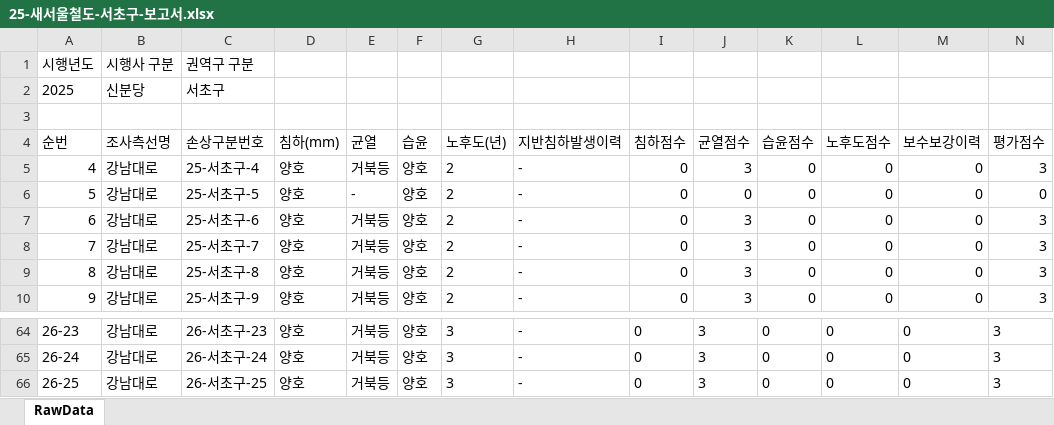
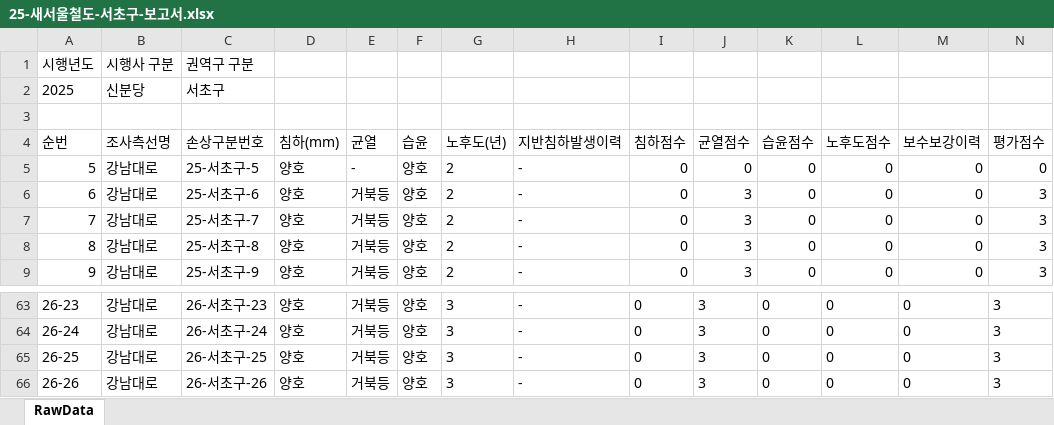
Before and after one commit to JasonYhim/GSMM, an Excel workbook: 25-새서울철도-서초구-보고서.xlsx, sheet RawData, drawn as a sheet; only a part is shown, gaps mark what is left out; values as stored, in another font and other column widths than the file's, no borders; removed rows and columns are numbered as before the commit, all else as after; rows hold the shown columns only; the diff names each change by its address in the sheet, - before the commit and + after, or states it on an @@ line.

Commit message:
📊 데이터 업데이트 - 25-새서울철도-서초구-보고서.xlsx

```diff
--- a/25-새서울철도-서초구-보고서.xlsx (sheet RawData)
+++ b/25-새서울철도-서초구-보고서.xlsx (sheet RawData)
-row 5: 4 | 강남대로 | 25-서초구-4 | 양호 | 거북등 | 양호 | 2 | - | 0 | 3 | 0 | 0 | 0 | 3
+row 66: 26-26 | 강남대로 | 26-서초구-26 | 양호 | 거북등 | 양호 | 3 | - | 0 | 3 | 0 | 0 | 0 | 3
```
